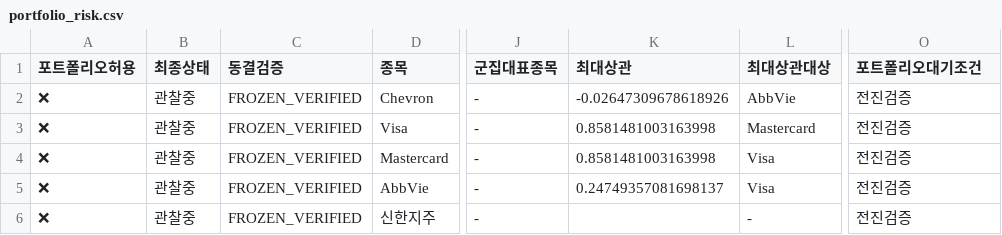
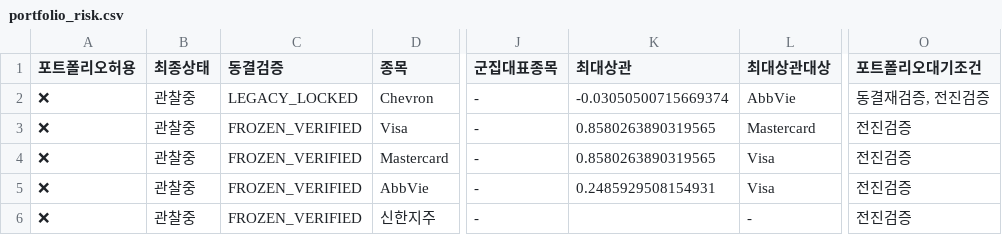
Before and after one commit to dg4200355-arch/apex-ai-trading-bot, a CSV file: reports/portfolio_risk.csv, drawn as a sheet; only a part is shown, gaps mark what is left out; the diff names each change by its address in the sheet, - before the commit and + after, or states it on an @@ line.

```diff
--- a/reports/portfolio_risk.csv
+++ b/reports/portfolio_risk.csv
-C2 (동결검증): FROZEN_VERIFIED
+C2 (동결검증): LEGACY_LOCKED
-K2 (최대상관): -0.02647309678618926
+K2 (최대상관): -0.03050500715669374
-O2 (포트폴리오대기조건): 전진검증
+O2 (포트폴리오대기조건): 동결재검증, 전진검증
-K3:K4 (최대상관): 0.8581481003163998
+K3:K4 (최대상관): 0.8580263890319565
-K5 (최대상관): 0.24749357081698137
+K5 (최대상관): 0.2485929508154931
```
Also changed, not shown: reports/latest_confirmation.csv, reports/latest_validation.csv, 8 other files.
